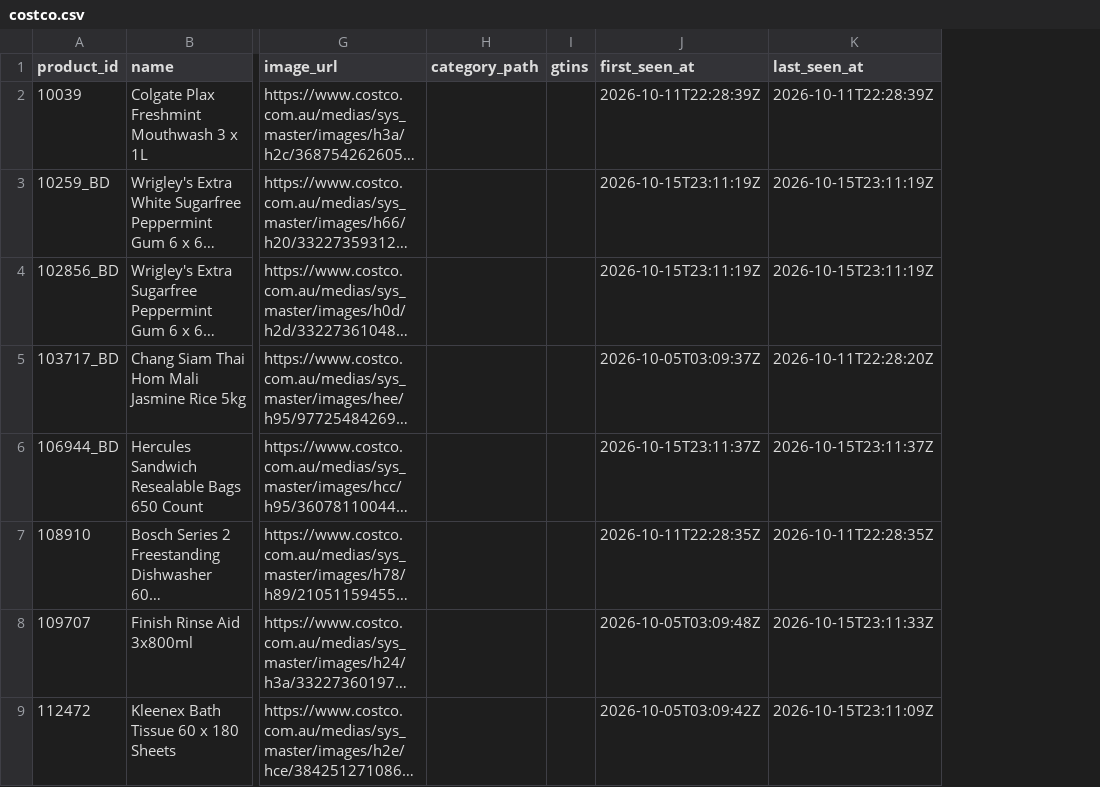
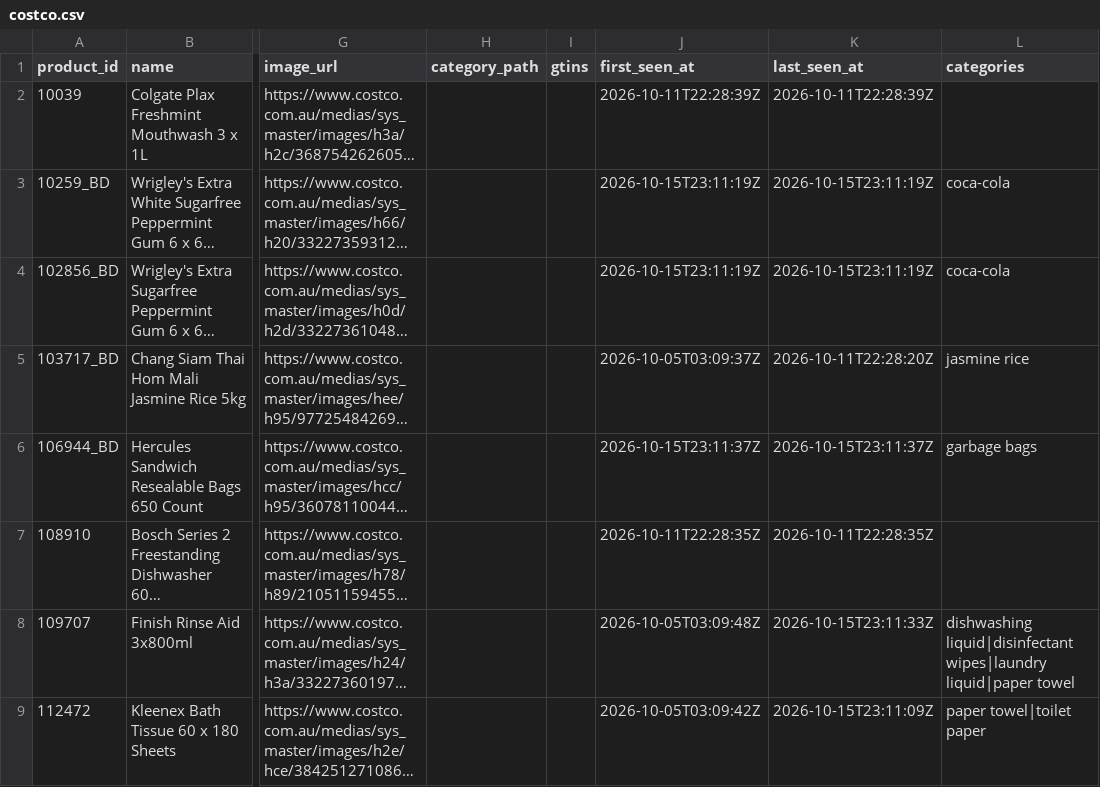
Before and after one commit to marqueztandog7-del/family-specials, a CSV file: history/products/costco.csv, drawn as a sheet; only a part is shown, gaps mark what is left out; long unchanged cells end in …; the diff names each change by its address in the sheet, - before the commit and + after, or states it on an @@ line.

```diff
--- a/history/products/costco.csv
+++ b/history/products/costco.csv
+column L (categories), rows 3-9: coca-cola | coca-cola | jasmine rice | garbage bags |  | dishwashing liquid|disinfectant wipes|laundry liquid|paper towel | paper towel|toilet paper
```
Also changed, not shown: history/products/chemistwarehouse.csv, 12 other files.
